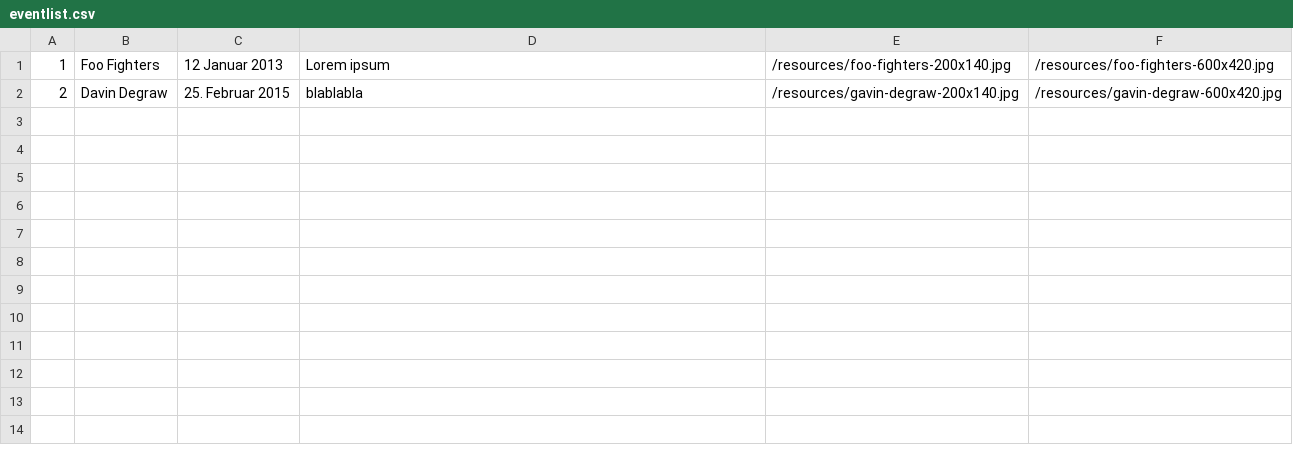
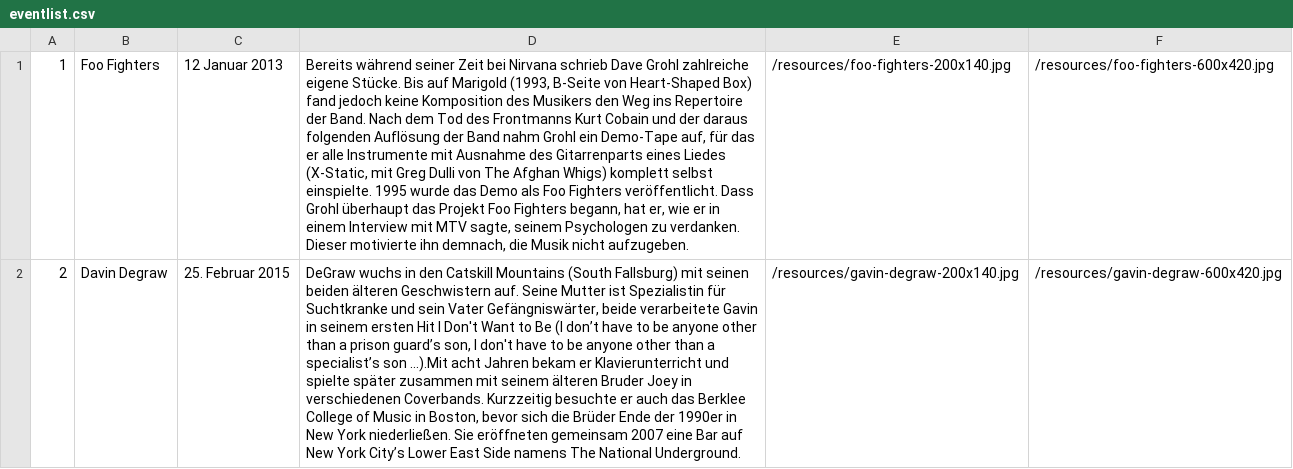
Before and after one commit to marasz/TicSys, a CSV file: resources/eventlist.csv, drawn as a sheet; the diff names each change by its address in the sheet, - before the commit and + after, or states it on an @@ line.

```diff
--- a/resources/eventlist.csv
+++ b/resources/eventlist.csv
-D1: Lorem ipsum
+D1: Bereits während seiner Zeit bei Nirvana schrieb Dave Grohl zahlreiche eigene Stücke. Bis auf Marigold (1993, B-Seite von Heart-Shaped Box) fand jedoch keine Komposition des Musikers den Weg ins Repertoire der Band. Nach dem Tod des Frontmanns Kurt Cobain und der daraus folgenden Auflösung der Band nahm Grohl ein Demo-Tape auf, für das er alle Instrumente mit Ausnahme des Gitarrenparts eines Liedes (X-Static, mit Greg Dulli von The Afghan Whigs) komplett selbst einspielte. 1995 wurde das Demo als Foo Fighters veröffentlicht. Dass Grohl überhaupt das Projekt Foo Fighters begann, hat er, wie er in einem Interview mit MTV sagte, seinem Psychologen zu verdanken. Dieser motivierte ihn demnach, die Musik nicht aufzugeben.
-D2: blablabla
+D2: DeGraw wuchs in den Catskill Mountains (South Fallsburg) mit seinen beiden älteren Geschwistern auf. Seine Mutter ist Spezialistin für Suchtkranke und sein Vater Gefängniswärter, beide verarbeitete Gavin in seinem ersten Hit I Don't Want to Be (I don’t have to be anyone other than a prison guard’s son, I don't have to be anyone other than a specialist’s son ...).Mit acht Jahren bekam er Klavierunterricht und spielte später zusammen mit seinem älteren Bruder Joey in verschiedenen Coverbands. Kurzzeitig besuchte er auch das Berklee College of Music in Boston, bevor sich die Brüder Ende der 1990er in New York niederließen. Sie eröffneten gemeinsam 2007 eine Bar auf New York City’s Lower East Side namens The National Underground.
```
Also changed, not shown: 3 other files.
